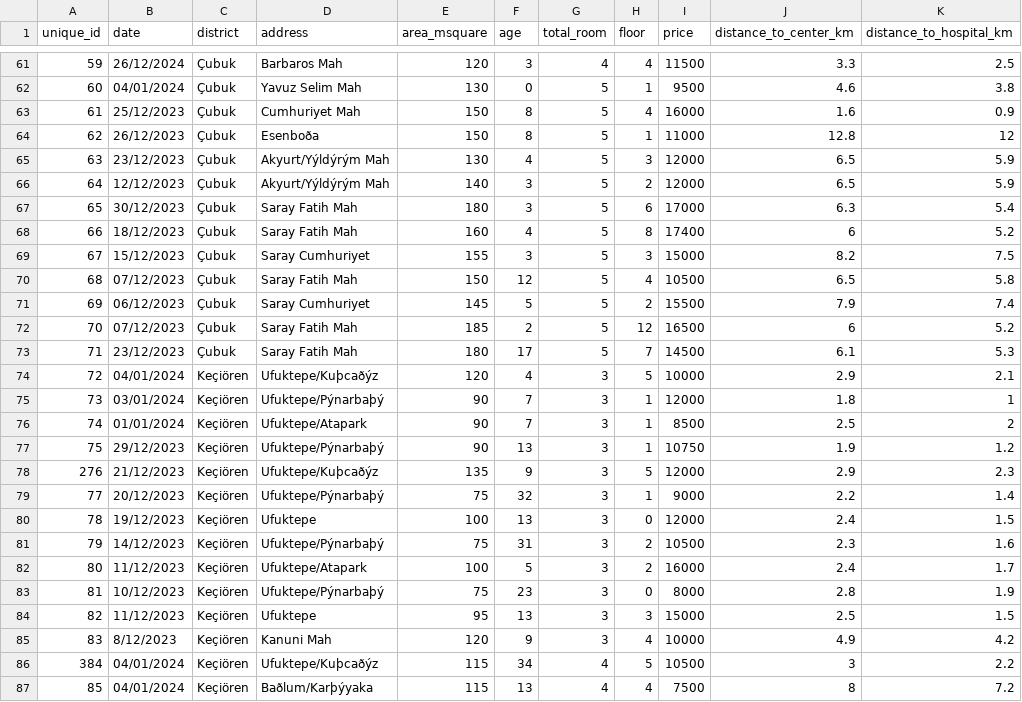
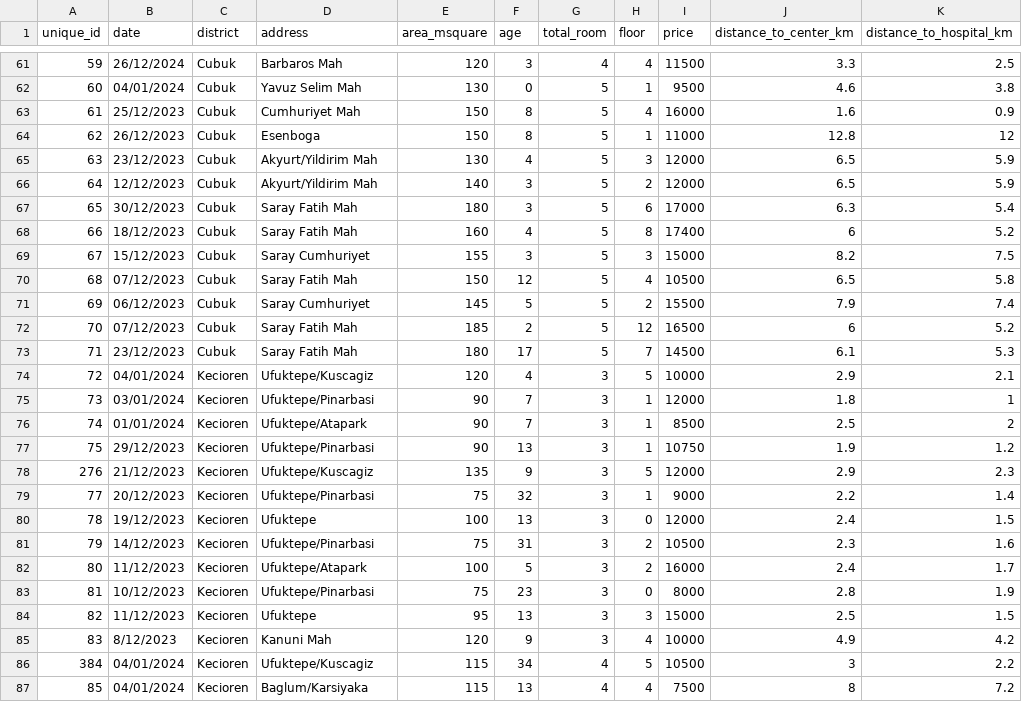
Before and after one commit to yavuzibr/House-Price-Prediction, a CSV file: dataset/house_data.csv, drawn as a sheet; only a part is shown, gaps mark what is left out; the diff covers the shown part only; the diff names each change by its address in the sheet, - before the commit and + after, or states it on an @@ line.

```diff
--- a/dataset/house_data.csv
+++ b/dataset/house_data.csv
-C61:C73 (district): Çubuk
+C61:C73 (district): Cubuk
-D64 (address): Esenboða
+D64 (address): Esenboga
-D65:D66 (address): Akyurt/Yýldýrým Mah
+D65:D66 (address): Akyurt/Yildirim Mah
-C74:C87 (district): Keçiören
+C74:C87 (district): Kecioren
-D74 (address): Ufuktepe/Kuþcaðýz
+D74 (address): Ufuktepe/Kuscagiz
-D75 (address): Ufuktepe/Pýnarbaþý
+D75 (address): Ufuktepe/Pinarbasi
-D77 (address): Ufuktepe/Pýnarbaþý
+D77 (address): Ufuktepe/Pinarbasi
-D78 (address): Ufuktepe/Kuþcaðýz
+D78 (address): Ufuktepe/Kuscagiz
-D79 (address): Ufuktepe/Pýnarbaþý
+D79 (address): Ufuktepe/Pinarbasi
-D81 (address): Ufuktepe/Pýnarbaþý
+D81 (address): Ufuktepe/Pinarbasi
-D83 (address): Ufuktepe/Pýnarbaþý
+D83 (address): Ufuktepe/Pinarbasi
-D86 (address): Ufuktepe/Kuþcaðýz
+D86 (address): Ufuktepe/Kuscagiz
-D87 (address): Baðlum/Karþýyaka
+D87 (address): Baglum/Karsiyaka
```
Also changed, not shown: 83 edited cells elsewhere in this file.
